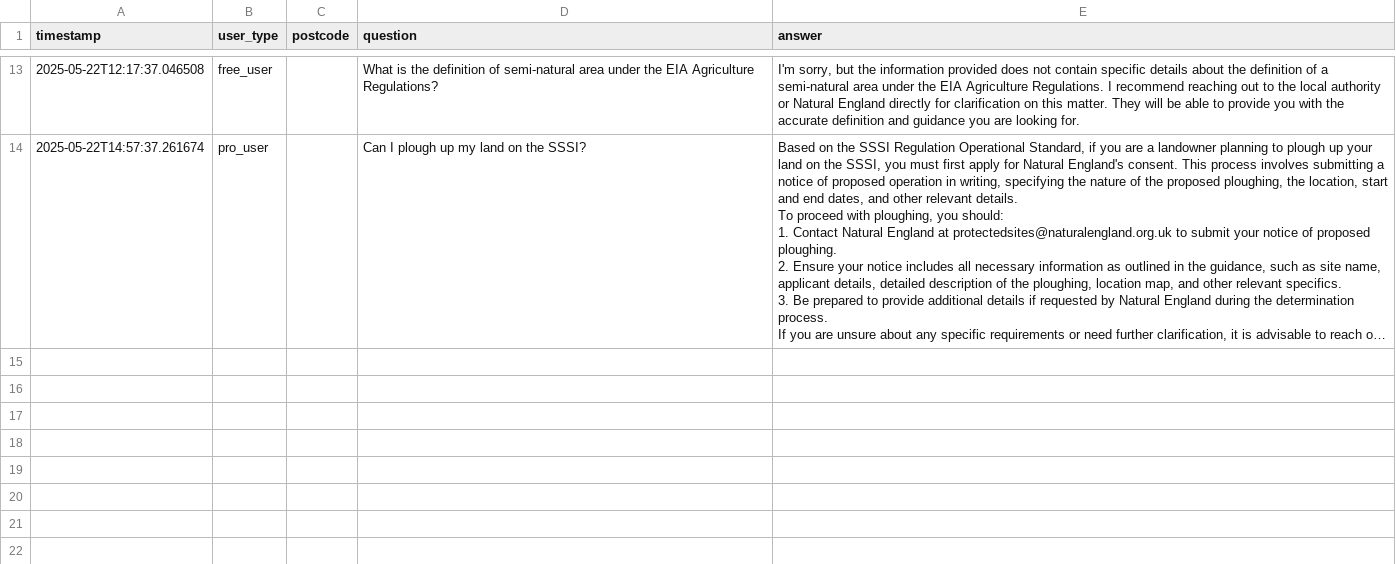
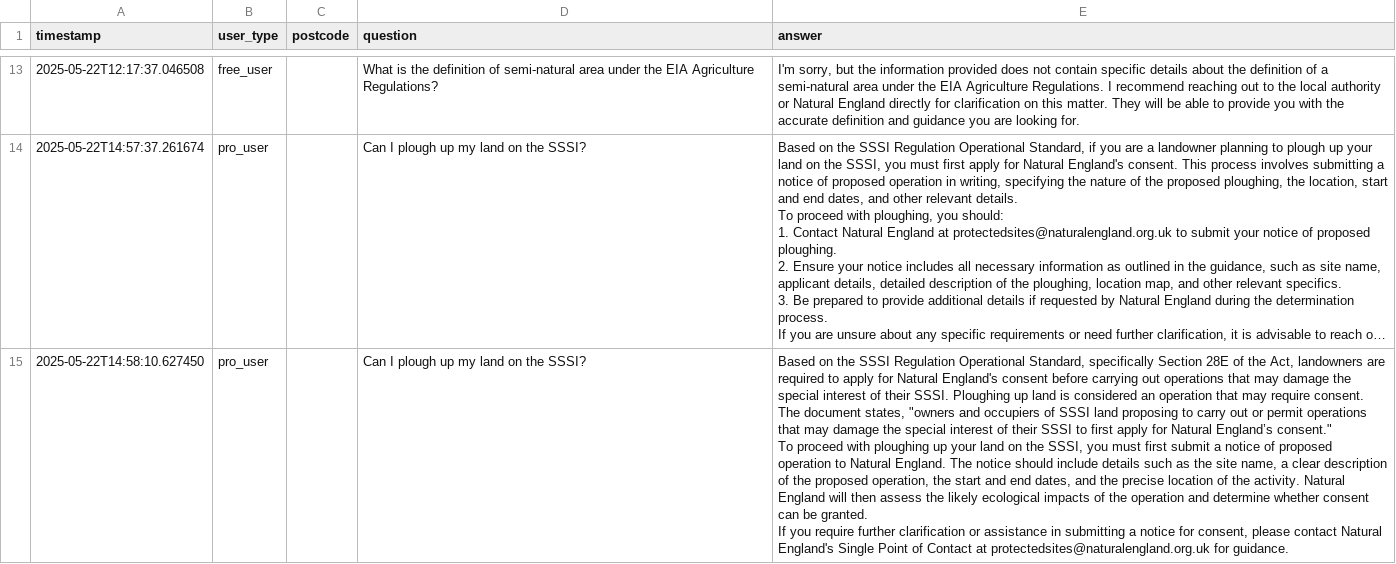
Before and after one commit to foozen/AskWildLaw, a CSV file: qa_log.csv, drawn as a sheet; only a part is shown, gaps mark what is left out; long unchanged cells end in …; ↵ is a line break in a cell; the diff names each change by its address in the sheet, - before the commit and + after, or states it on an @@ line.

Commit message:
🔄 Update qa_log.csv

```diff
--- a/qa_log.csv
+++ b/qa_log.csv
+row 15: 2025-05-22T14:58:10.627450 | pro_user |  | Can I plough up my land on the SSSI? | Based on the SSSI Regulation Operational Standard, specifically Section 28E of the Act, landowners are required to apply for Natural England's consent before carrying out operations that may damage the special interest of their SSSI. Ploughing up land is considered an operation that may require consent. The document states, "owners and occupiers of SSSI land proposing to carry out or permit operations that may damage the special interest of their SSSI to first apply for Natural England’s consent." ↵ To proceed with ploughing up your land on the SSSI, you must first submit a notice of proposed operation to Natural England. The notice should include details such as the site name, a clear description of the proposed operation, the start and end dates, and the precise location of the activity. Natural England will then assess the likely ecological impacts of the operation and determine whether consent can be granted. ↵ If you require further clarification or assistance in submitting a notice for consent, please contact Natural England's Single Point of Contact at protectedsites@naturalengland.org.uk for guidance.
```
